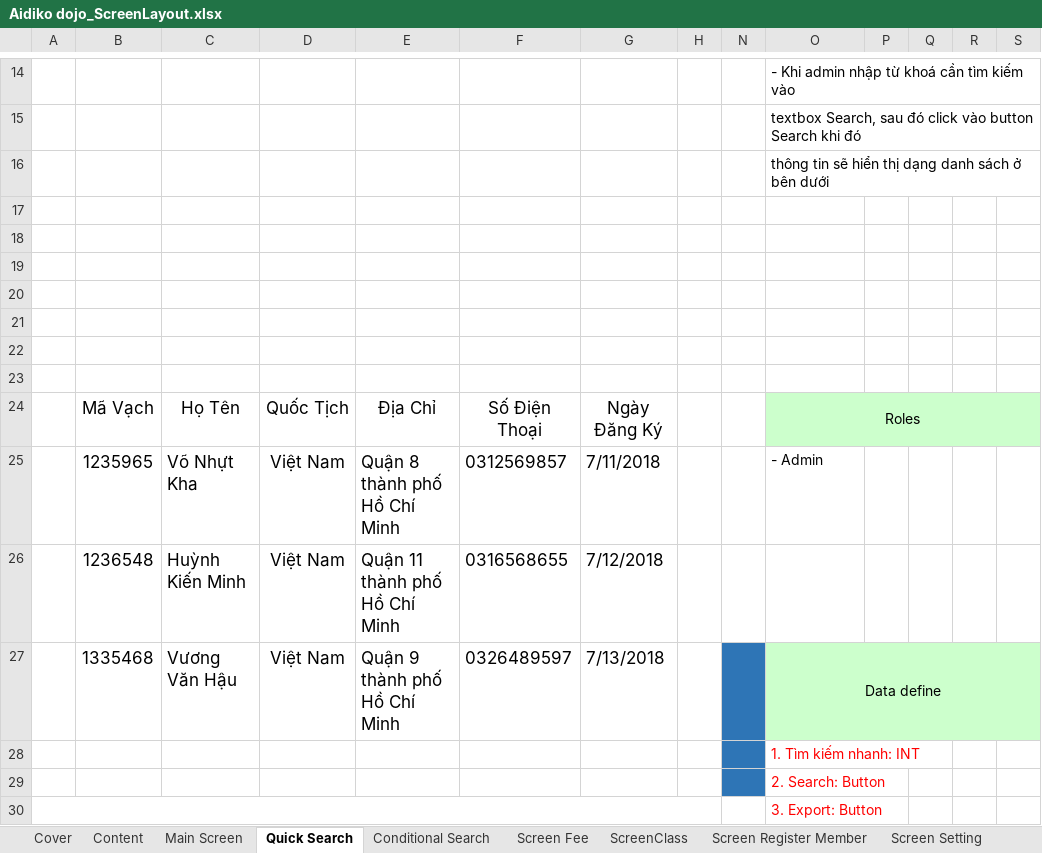
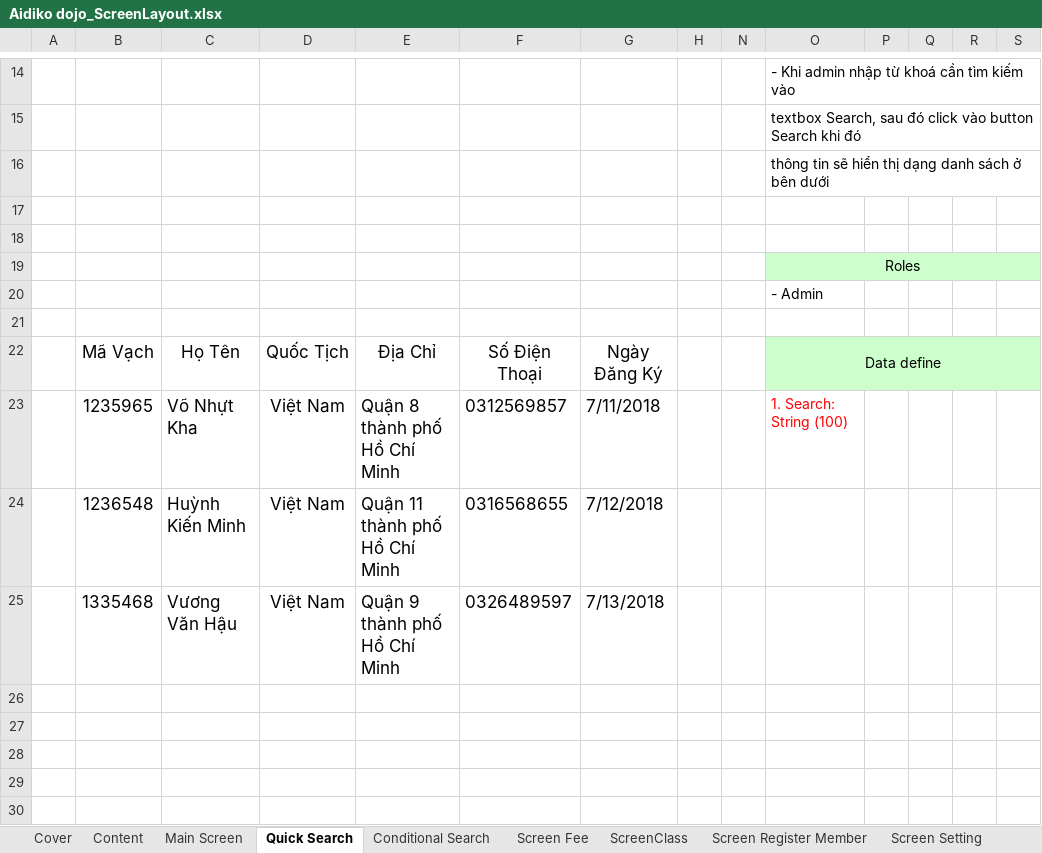
Before and after one commit to 15110079/C-_WF-Intership-, an Excel workbook: Aidiko dojo_ScreenLayout.xlsx, sheet Quick Search, drawn as a sheet; only a part is shown, gaps mark what is left out; values as stored, in another font and other column widths than the file's, no borders; charts and pictures not drawn; removed rows and columns are numbered as before the commit, all else as after; the diff names each change by its address in the sheet, - before the commit and + after, or states it on an @@ line.

```diff
--- a/Aidiko dojo_ScreenLayout.xlsx (sheet Quick Search)
+++ b/Aidiko dojo_ScreenLayout.xlsx (sheet Quick Search)
+row 19:  |  |  |  |  |  |  |  |  | Roles
+row 20:  |  |  |  |  |  |  |  |  | - Admin
-row 20: (empty)
-row 21: (empty)
-row 22: (empty)
-row 23: (empty)
-O22: Roles
+O22: Data define
-O23: - Admin
+O23: 1. Search: String (100)
-O23 text colour: black
+O23 text colour: #FF0000
-N25 fill: #2E75B6
+N25 fill: none
-O25: Data define
+O25: (empty)
-O25:S25 fill: #CCFFCC
+O25:S25 fill: none
-O27:S27 merged
-row 28:  |  |  |  |  |  |  |  |  | 1. Tìm kiếm nhanh: INT
-row 29:  |  |  |  |  |  |  |  |  | 2. Search: Button
-row 30:  |  |  |  |  |  |  |  |  | 3. Export: Button
```
Also changed, not shown: sheet Conditional Search, charts or pictures, 2 other files.
